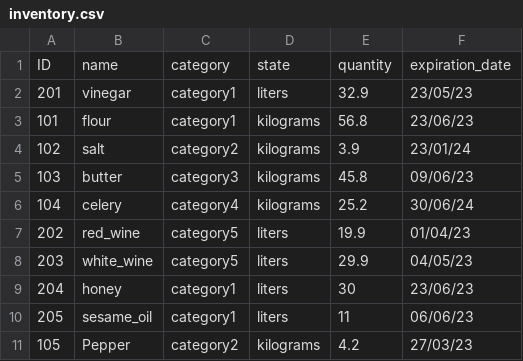
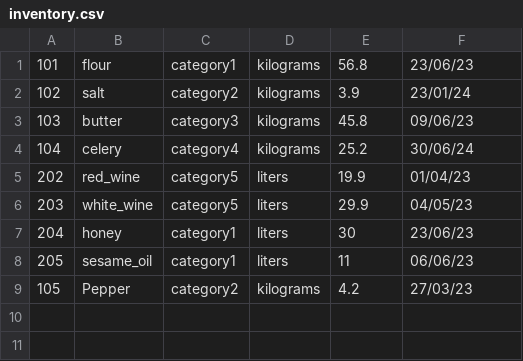
Before and after one commit to denisghera/programming-project-2, a CSV file: inventory.csv, drawn as a sheet.

```diff
--- a/inventory.csv
+++ b/inventory.csv
@@ -1,3 +1 @@
-ID,name,category,state,quantity,expiration_date
-201,vinegar,category1,liters,32.9,23/05/23
 101,flour,category1,kilograms,56.8,23/06/23
```
Also changed, not shown: 3 other files.
